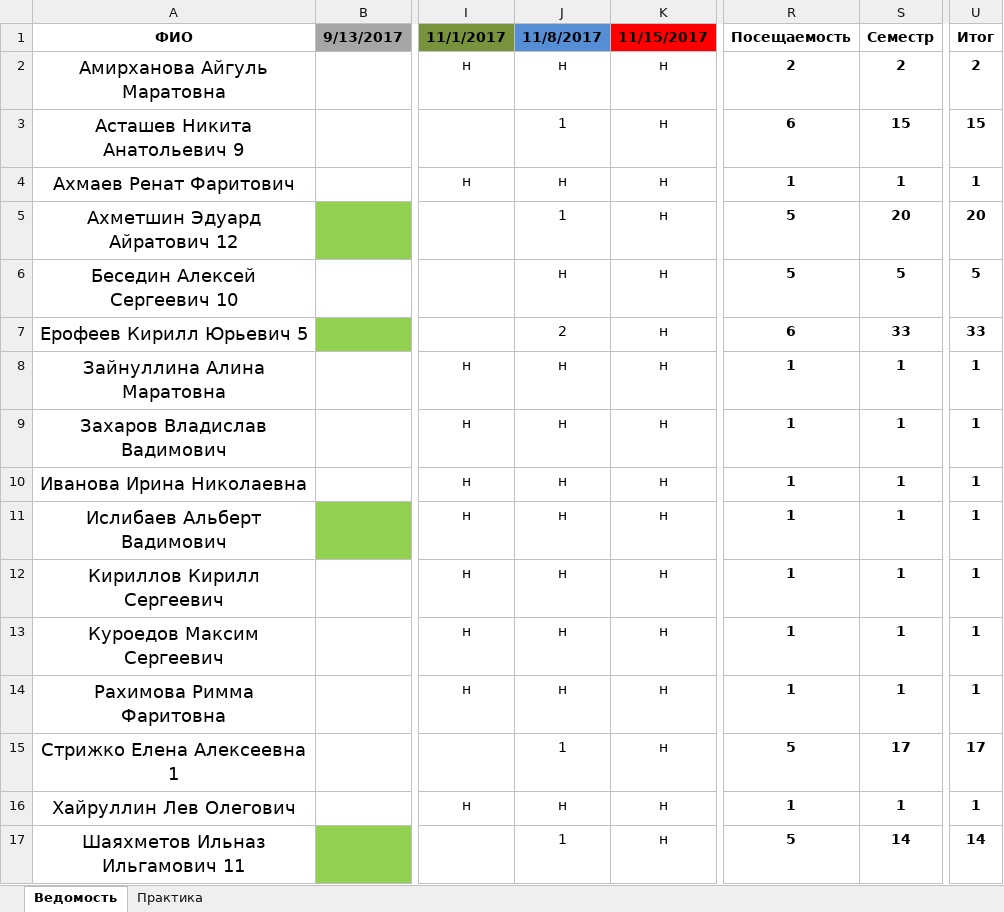
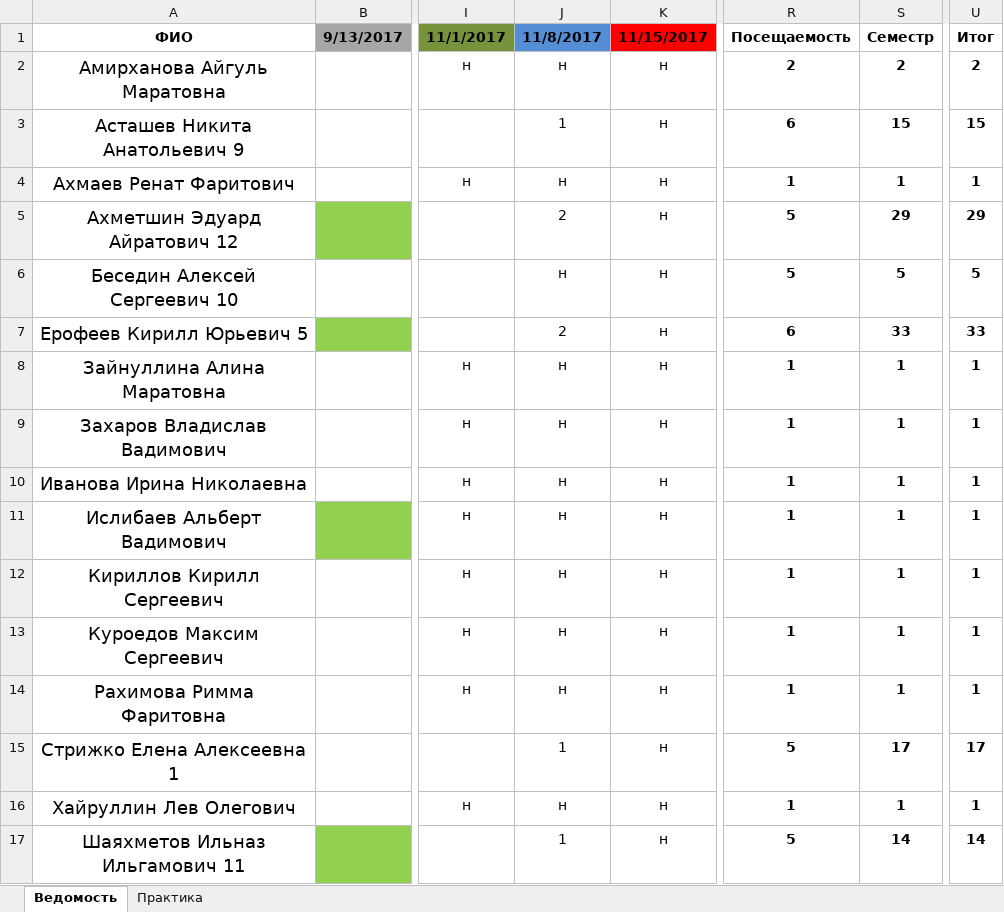
Before and after one commit to HPC-lab-ITIS/record, an Excel workbook: Ведомость_17.xlsx, sheet Ведомость, drawn as a sheet; only a part is shown, gaps mark what is left out; values as stored, in another font and other column widths than the file's, no borders; the diff names each change by its address in the sheet, - before the commit and + after, or states it on an @@ line.

Commit message:
upd

```diff
--- a/Ведомость_17.xlsx (sheet Ведомость)
+++ b/Ведомость_17.xlsx (sheet Ведомость)
-J5 (11/8/2017): 1
+J5 (11/8/2017): 2
-S5 (Семестр): 20
+S5 (Семестр): 29
-U5 (Итог): 20
+U5 (Итог): 29
```
